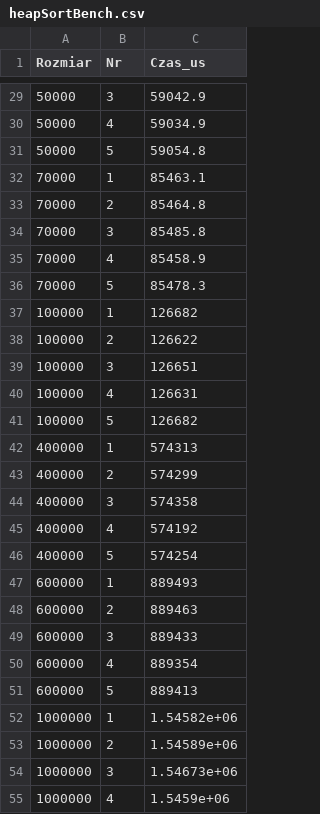
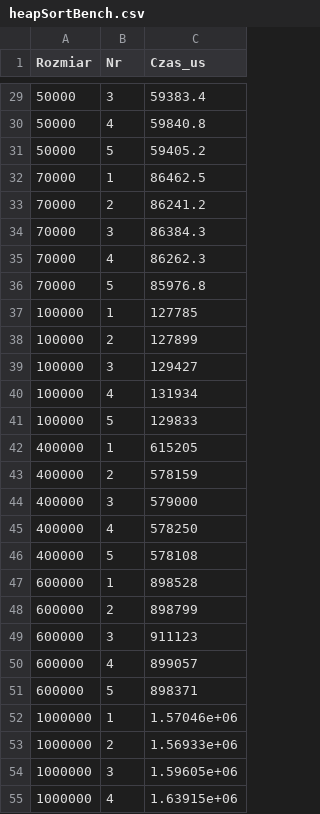
Before and after one commit to marcinochman1993/ADT-stack-queue, a CSV file: prj/output/heapSortBench.csv, drawn as a sheet; only a part is shown, gaps mark what is left out; the diff covers the shown part only.

```diff
--- a/prj/output/heapSortBench.csv
+++ b/prj/output/heapSortBench.csv
@@ -29,27 +29,27 @@ Rozmiar,Nr,Czas_us
-50000,3,59042.9
-50000,4,59034.9
-50000,5,59054.8
-70000,1,85463.1
-70000,2,85464.8
-70000,3,85485.8
-70000,4,85458.9
-70000,5,85478.3
-100000,1,126682
-100000,2,126622
-100000,3,126651
-100000,4,126631
-100000,5,126682
-400000,1,574313
-400000,2,574299
-400000,3,574358
-400000,4,574192
-400000,5,574254
-600000,1,889493
-600000,2,889463
-600000,3,889433
-600000,4,889354
-600000,5,889413
-1000000,1,1.54582e+06
-1000000,2,1.54589e+06
-1000000,3,1.54673e+06
-1000000,4,1.5459e+06
+50000,3,59383.4
+50000,4,59840.8
+50000,5,59405.2
+70000,1,86462.5
+70000,2,86241.2
+70000,3,86384.3
+70000,4,86262.3
+70000,5,85976.8
+100000,1,127785
+100000,2,127899
+100000,3,129427
+100000,4,131934
+100000,5,129833
+400000,1,615205
+400000,2,578159
+400000,3,579000
+400000,4,578250
+400000,5,578108
+600000,1,898528
+600000,2,898799
+600000,3,911123
+600000,4,899057
+600000,5,898371
+1000000,1,1.57046e+06
+1000000,2,1.56933e+06
+1000000,3,1.59605e+06
+1000000,4,1.63915e+06
```
Also changed, not shown: 28 edited cells elsewhere in this file, prj/output/mergeSortBench.csv, prj/output/quickSortBench.csv, 18 other files.
